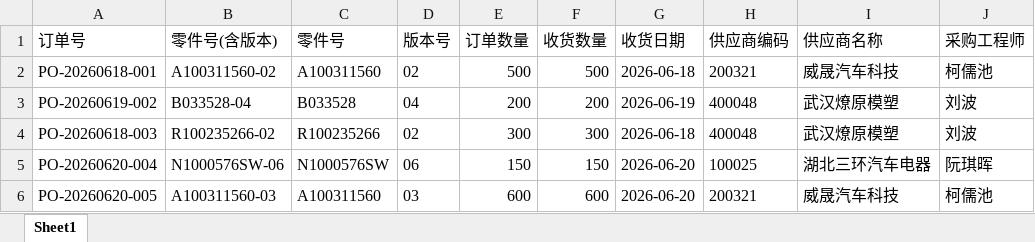
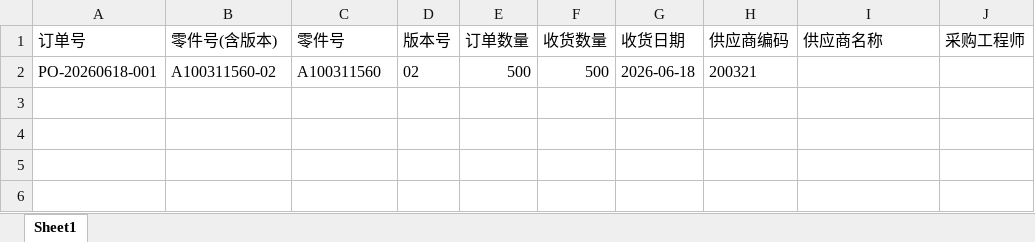
Before and after one commit to cardwellcai-ship-it/supply-chain-agent_in-public, an Excel workbook: data/MRP_收货记录表.xlsx, sheet Sheet1, drawn as a sheet; values as stored, in another font and other column widths than the file's, no borders; the diff names each change by its address in the sheet, - before the commit and + after, or states it on an @@ line.

```diff
--- a/data/MRP_收货记录表.xlsx (sheet Sheet1)
+++ b/data/MRP_收货记录表.xlsx (sheet Sheet1)
-I2 (供应商名称): 威晟汽车科技
+I2 (供应商名称): (empty)
-J2 (采购工程师): 柯儒池
+J2 (采购工程师): (empty)
-row 3: PO-20260619-002 | B033528-04 | B033528 | 04 | 200 | 200 | 2026-06-19 | 400048 | 武汉燎原模塑 | 刘波
-row 4: PO-20260618-003 | R100235266-02 | R100235266 | 02 | 300 | 300 | 2026-06-18 | 400048 | 武汉燎原模塑 | 刘波
-row 5: PO-20260620-004 | N1000576SW-06 | N1000576SW | 06 | 150 | 150 | 2026-06-20 | 100025 | 湖北三环汽车电器 | 阮琪晖
-row 6: PO-20260620-005 | A100311560-03 | A100311560 | 03 | 600 | 600 | 2026-06-20 | 200321 | 威晟汽车科技 | 柯儒池
```
Also changed, not shown: data/EBOM_设变版本表.xlsx, data/备件_不联动清单_整改及跟踪项.xlsx, 11 other files.
